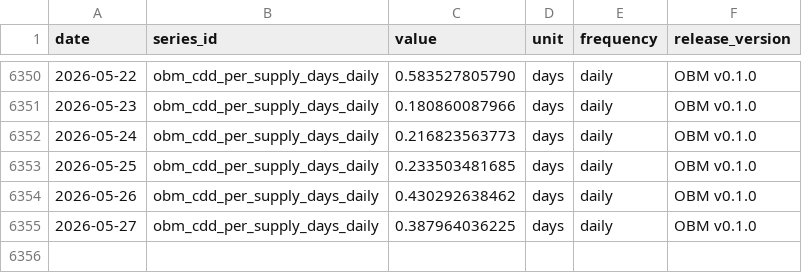
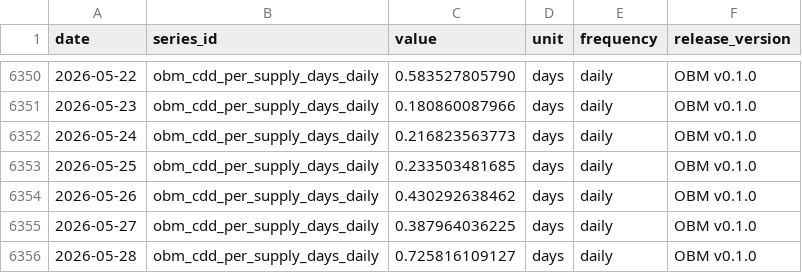
Before and after one commit to diegorllanos/open-bitcoin-metrics, a CSV file: metrics/obm_cdd_per_supply_days_daily/obm_cdd_per_supply_days_daily.csv, drawn as a sheet; only a part is shown, gaps mark what is left out.

```diff
--- a/metrics/obm_cdd_per_supply_days_daily/obm_cdd_per_supply_days_daily.csv
+++ b/metrics/obm_cdd_per_supply_days_daily/obm_cdd_per_supply_days_daily.csv
@@ -6355 +6355,2 @@ date,series_id,value,unit,frequency,release_version
 2026-05-27,obm_cdd_per_supply_days_daily,0.387964036225,days,daily,OBM v0.1.0
+2026-05-28,obm_cdd_per_supply_days_daily,0.725816109127,days,daily,OBM v0.1.0
```
Also changed, not shown: metrics/obm_cdd_btcxdays_daily/obm_cdd_btcxdays_daily.csv, metrics/obm_raw_output_value_btc_daily/obm_raw_output_value_btc_daily.csv, 25 other files.
